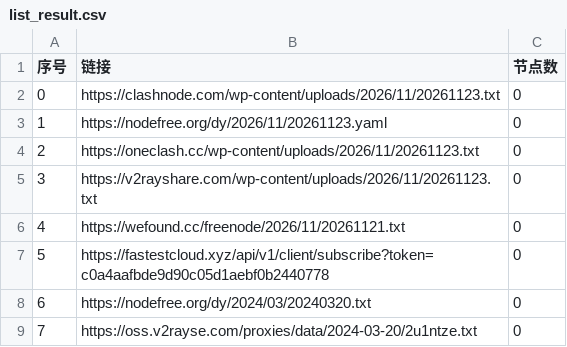
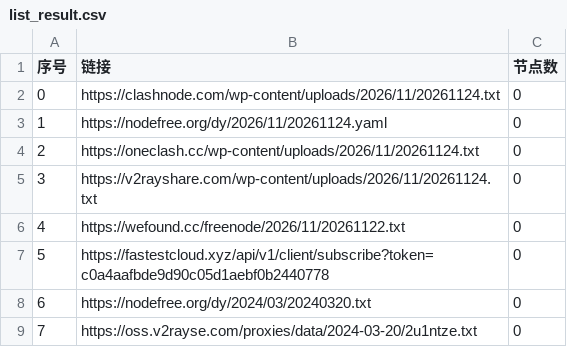
Before and after one commit to Stevenjingpo/AutoMergePublicNodes-1, a CSV file: list_result.csv, drawn as a sheet; only a part is shown.

```diff
--- a/list_result.csv
+++ b/list_result.csv
@@ -1,7 +1,7 @@
 序号,链接,节点数
-0,https://clashnode.com/wp-content/uploads/2026/11/20261123.txt,0
-1,https://nodefree.org/dy/2026/11/20261123.yaml,0
-2,https://oneclash.cc/wp-content/uploads/2026/11/20261123.txt,0
-3,https://v2rayshare.com/wp-content/uploads/2026/11/20261123.txt,0
-4,https://wefound.cc/freenode/2026/11/20261121.txt,0
+0,https://clashnode.com/wp-content/uploads/2026/11/20261124.txt,0
+1,https://nodefree.org/dy/2026/11/20261124.yaml,0
+2,https://oneclash.cc/wp-content/uploads/2026/11/20261124.txt,0
+3,https://v2rayshare.com/wp-content/uploads/2026/11/20261124.txt,0
+4,https://wefound.cc/freenode/2026/11/20261122.txt,0
 5,https://fastestcloud.xyz/api/v1/client/subscribe?token=c0a4aafbde9d90c05d1aebf0b2440778,0
```
Also changed, not shown: 4 other files.
